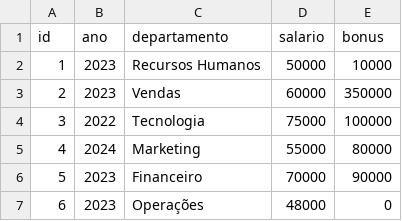
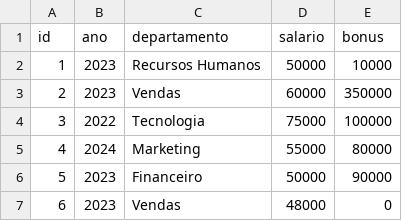
Before and after one commit to Alessandro-Neves/IC-BD, a CSV file: denial-constraint-violations/v0.0.1/data.csv, drawn as a sheet.

Commit message:
31.08.23: config datasets, plot benchmark

```diff
--- a/denial-constraint-violations/v0.0.1/data.csv
+++ b/denial-constraint-violations/v0.0.1/data.csv
@@ -5,3 +5,3 @@ id,ano,departamento,salario,bonus
 4,2024,Marketing,55000,80000
-5,2023,Financeiro,70000,90000
-6,2023,Operações,48000,0
+5,2023,Financeiro,50000,90000
+6,2023,Vendas,48000,0
```
Also changed, not shown: 20 other files.
